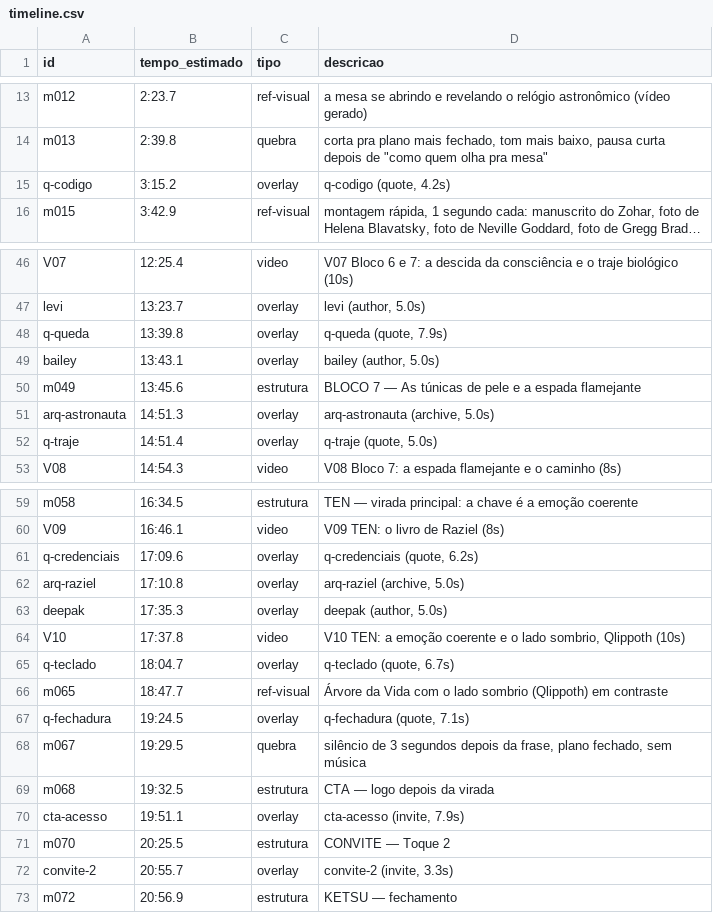
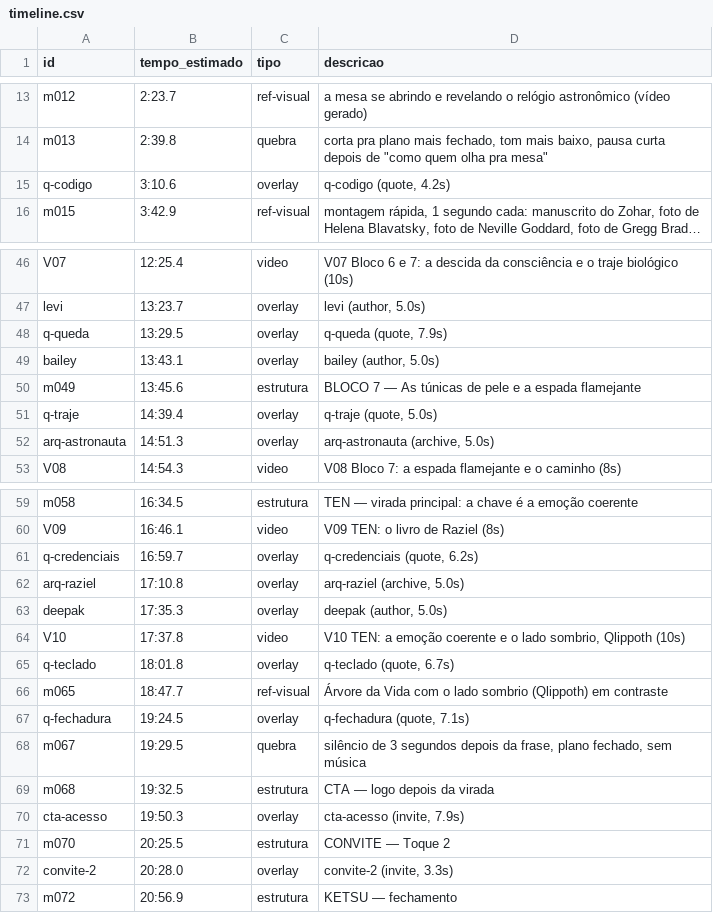
Before and after one commit to elvispimentel/custom, a CSV file: podpoc/episodios/ep02/timeline.csv, drawn as a sheet; only a part is shown, gaps mark what is left out; long unchanged cells end in …; removed rows and columns are numbered as before the commit, all else as after; the diff covers the shown part only; the diff names each change by its address in the sheet, - before the commit and + after, or states it on an @@ line.

```diff
--- a/podpoc/episodios/ep02/timeline.csv
+++ b/podpoc/episodios/ep02/timeline.csv
-B15 (tempo_estimado): 3:15.2
+B15 (tempo_estimado): 3:10.6
-B48 (tempo_estimado): 13:39.8
+B48 (tempo_estimado): 13:29.5
+row 51: q-traje | 14:39.4 | overlay | q-traje (quote, 5.0s)
-row 52: q-traje | 14:51.4 | overlay | q-traje (quote, 5.0s)
-B61 (tempo_estimado): 17:09.6
+B61 (tempo_estimado): 16:59.7
-B65 (tempo_estimado): 18:04.7
+B65 (tempo_estimado): 18:01.8
-B70 (tempo_estimado): 19:51.1
+B70 (tempo_estimado): 19:50.3
-B72 (tempo_estimado): 20:55.7
+B72 (tempo_estimado): 20:28.0
```
Also changed, not shown: 1 edited cell elsewhere in this file, 12 other files.
